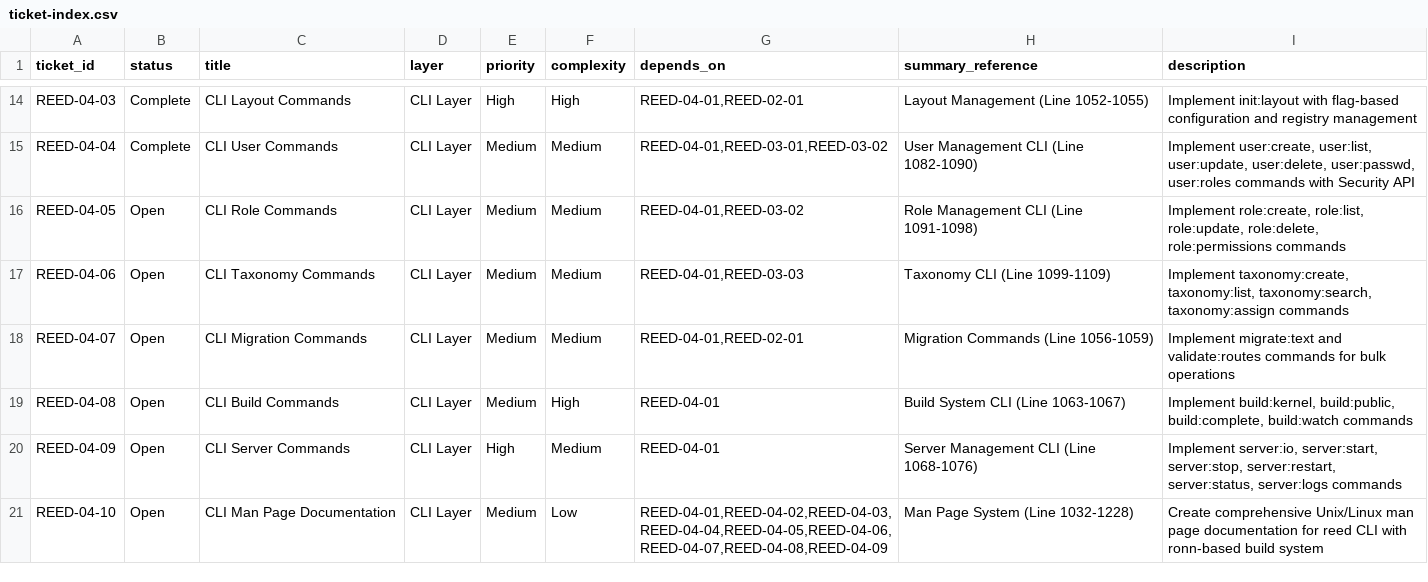
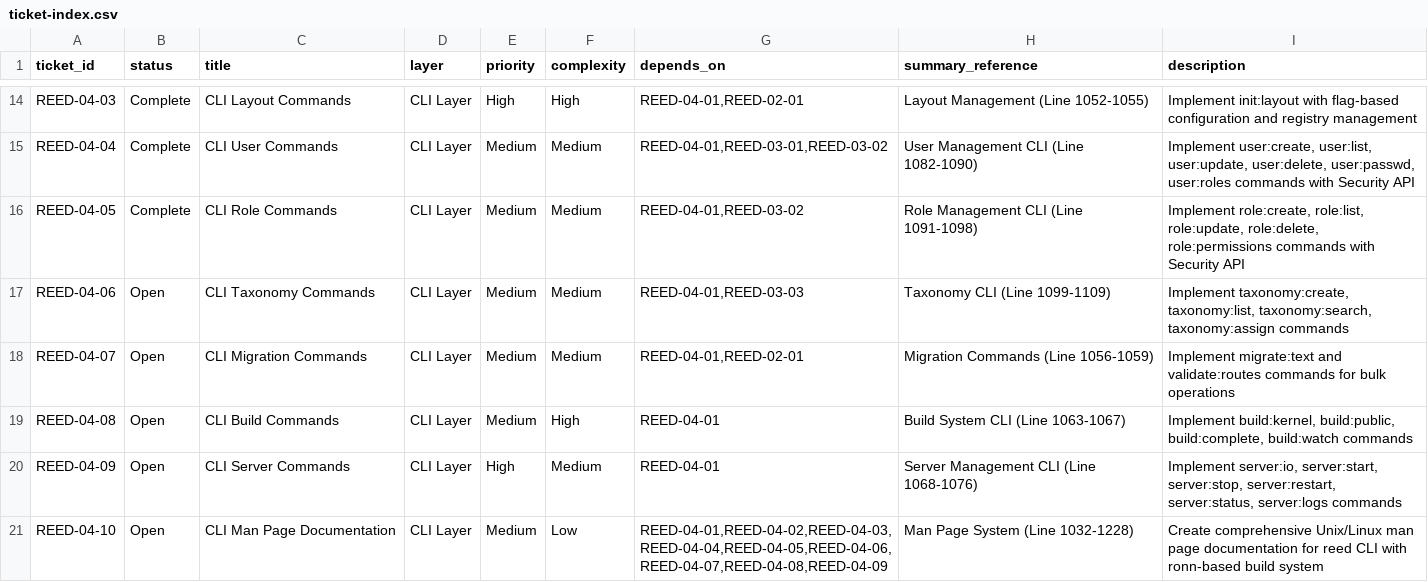
Before and after one commit to vvoss-dev/ReedCMS, a CSV file: _workbench/Tickets/ticket-index.csv, drawn as a sheet; only a part is shown, gaps mark what is left out.

```diff
--- a/_workbench/Tickets/ticket-index.csv
+++ b/_workbench/Tickets/ticket-index.csv
@@ -15,3 +15,3 @@ REED-04-03|Complete|CLI Layout Commands|CLI Layer|High|High|REED-04-01,REED-02-0
 REED-04-04|Complete|CLI User Commands|CLI Layer|Medium|Medium|REED-04-01,REED-03-01,REED-03-02|User Management CLI (Line 1082-1090)|Implement user:create, user:list, user:update, user:delete, user:passwd, user:roles commands with Security API
-REED-04-05|Open|CLI Role Commands|CLI Layer|Medium|Medium|REED-04-01,REED-03-02|Role Management CLI (Line 1091-1098)|Implement role:create, role:list, role:update, role:delete, role:permissions commands
+REED-04-05|Complete|CLI Role Commands|CLI Layer|Medium|Medium|REED-04-01,REED-03-02|Role Management CLI (Line 1091-1098)|Implement role:create, role:list, role:update, role:delete, role:permissions commands with Security API
 REED-04-06|Open|CLI Taxonomy Commands|CLI Layer|Medium|Medium|REED-04-01,REED-03-03|Taxonomy CLI (Line 1099-1109)|Implement taxonomy:create, taxonomy:list, taxonomy:search, taxonomy:assign commands
```
Also changed, not shown: 2 other files.
